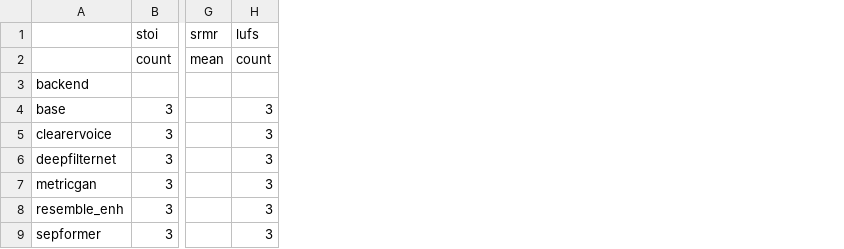
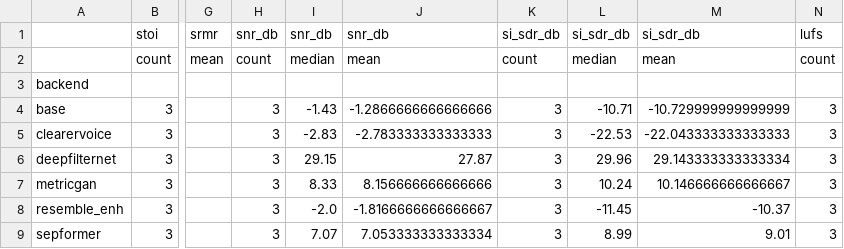
Before and after one commit to hugozeballos/Audio_procesing, a CSV file: enh_metrics_summary_by_backend.csv, drawn as a sheet; only a part is shown, gaps mark what is left out; the diff names each change by its address in the sheet, - before the commit and + after, or states it on an @@ line.

Commit message:
add srn_seg and variation_espectral metrics

```diff
--- a/enh_metrics_summary_by_backend.csv
+++ b/enh_metrics_summary_by_backend.csv
+column H, rows 1-9: snr_db | count |  | 3 | 3 | 3 | 3 | 3 | 3
+column I, rows 1-9: snr_db | median |  | -1.43 | -2.83 | 29.15 | 8.33 | -2.0 | 7.07
+column J, rows 1-9: snr_db | mean |  | -1.2866666666666666 | -2.783333333333333 | 27.87 | 8.156666666666666 | -1.8166666666666667 | 7.053333333333334
+column K, rows 1-9: si_sdr_db | count |  | 3 | 3 | 3 | 3 | 3 | 3
+column L, rows 1-9: si_sdr_db | median |  | -10.71 | -22.53 | 29.96 | 10.24 | -11.45 | 8.99
+column M, rows 1-9: si_sdr_db | mean |  | -10.729999999999999 | -22.043333333333333 | 29.143333333333334 | 10.146666666666667 | -10.37 | 9.01
```
Also changed, not shown: metrics.csv, 2 other files.
